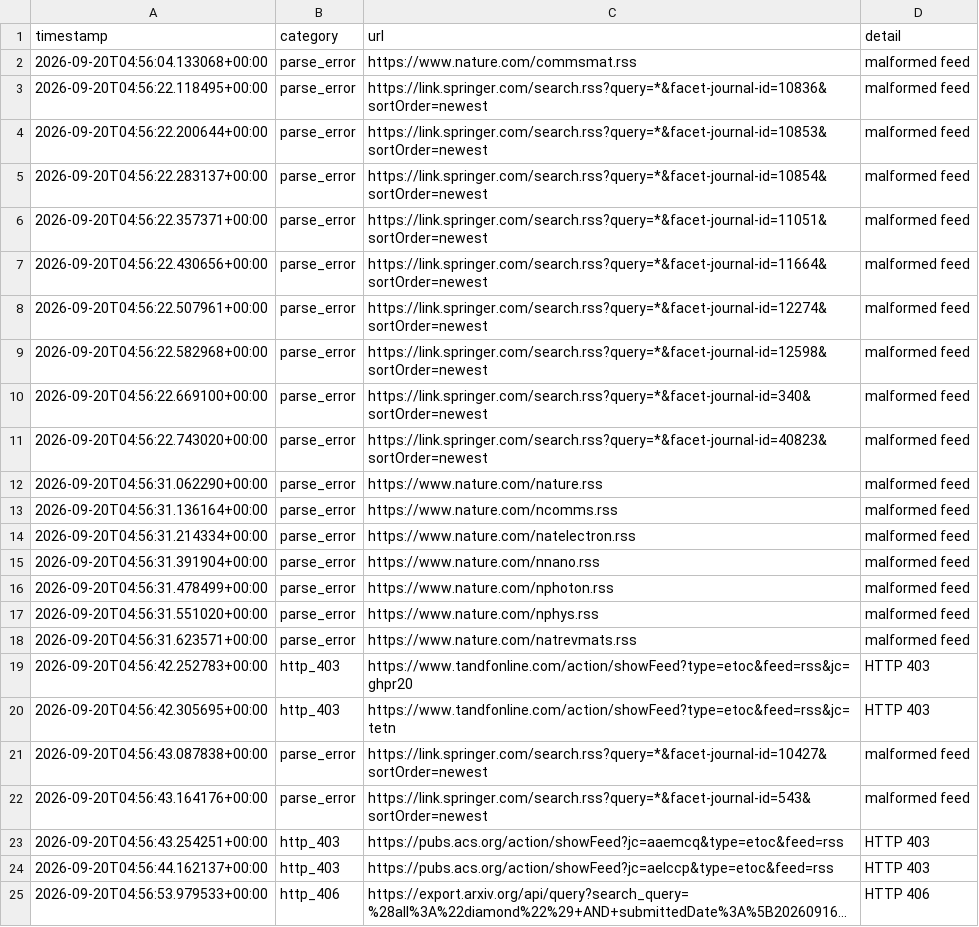
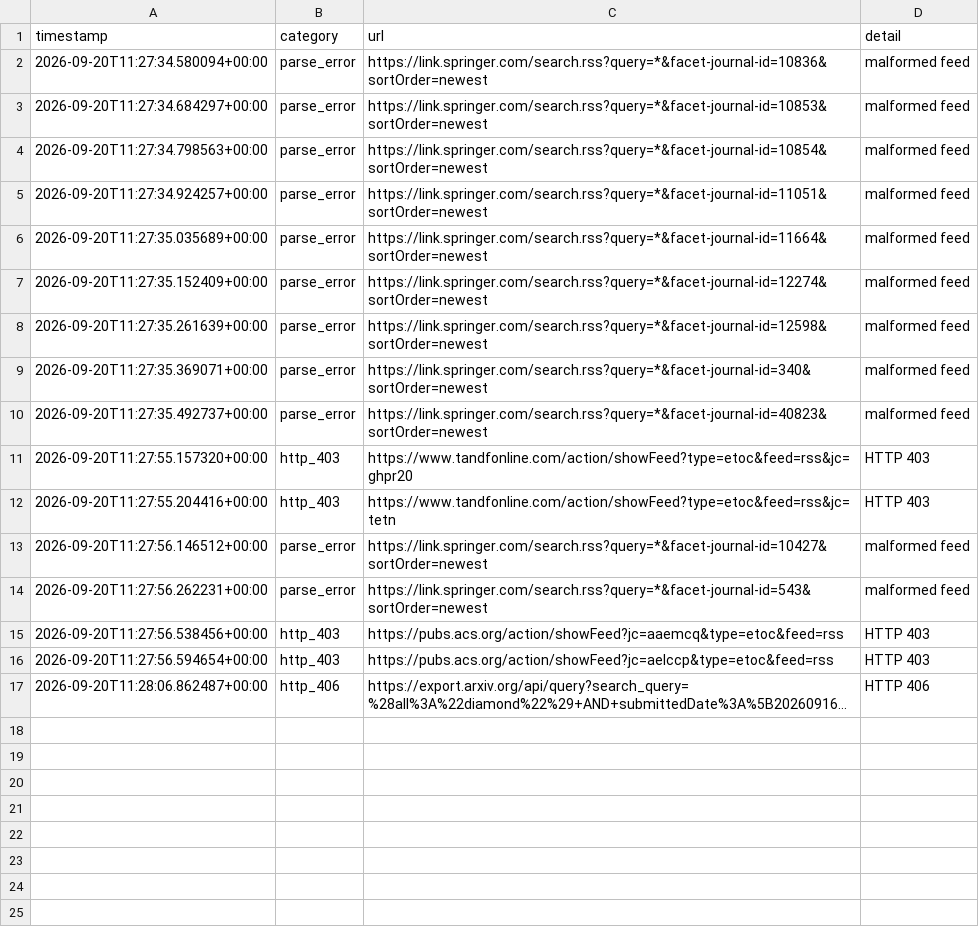
Before and after one commit to Llxyyds666/diamond-paper-feed, a TSV file: fetch_failures.tsv, drawn as a sheet; long unchanged cells end in …; removed rows and columns are numbered as before the commit, all else as after; the diff names each change by its address in the sheet, - before the commit and + after, or states it on an @@ line.

```diff
--- a/fetch_failures.tsv
+++ b/fetch_failures.tsv
-row 2: 2026-09-20T04:56:04.133068+00:00 | parse_error | https://www.nature.com/commsmat.rss | malformed feed
-A2 (timestamp): 2026-09-20T04:56:22.118495+00:00
+A2 (timestamp): 2026-09-20T11:27:34.580094+00:00
-A3 (timestamp): 2026-09-20T04:56:22.200644+00:00
+A3 (timestamp): 2026-09-20T11:27:34.684297+00:00
-A4 (timestamp): 2026-09-20T04:56:22.283137+00:00
+A4 (timestamp): 2026-09-20T11:27:34.798563+00:00
-A5 (timestamp): 2026-09-20T04:56:22.357371+00:00
+A5 (timestamp): 2026-09-20T11:27:34.924257+00:00
-A6 (timestamp): 2026-09-20T04:56:22.430656+00:00
+A6 (timestamp): 2026-09-20T11:27:35.035689+00:00
-A7 (timestamp): 2026-09-20T04:56:22.507961+00:00
+A7 (timestamp): 2026-09-20T11:27:35.152409+00:00
-A8 (timestamp): 2026-09-20T04:56:22.582968+00:00
+A8 (timestamp): 2026-09-20T11:27:35.261639+00:00
-A9 (timestamp): 2026-09-20T04:56:22.669100+00:00
+A9 (timestamp): 2026-09-20T11:27:35.369071+00:00
-A10 (timestamp): 2026-09-20T04:56:22.743020+00:00
+A10 (timestamp): 2026-09-20T11:27:35.492737+00:00
-row 12: 2026-09-20T04:56:31.062290+00:00 | parse_error | https://www.nature.com/nature.rss | malformed feed
-row 13: 2026-09-20T04:56:31.136164+00:00 | parse_error | https://www.nature.com/ncomms.rss | malformed feed
-row 14: 2026-09-20T04:56:31.214334+00:00 | parse_error | https://www.nature.com/natelectron.rss | malformed feed
-row 15: 2026-09-20T04:56:31.391904+00:00 | parse_error | https://www.nature.com/nnano.rss | malformed feed
-row 16: 2026-09-20T04:56:31.478499+00:00 | parse_error | https://www.nature.com/nphoton.rss | malformed feed
-row 17: 2026-09-20T04:56:31.551020+00:00 | parse_error | https://www.nature.com/nphys.rss | malformed feed
-row 18: 2026-09-20T04:56:31.623571+00:00 | parse_error | https://www.nature.com/natrevmats.rss | malformed feed
-A11 (timestamp): 2026-09-20T04:56:42.252783+00:00
+A11 (timestamp): 2026-09-20T11:27:55.157320+00:00
-A12 (timestamp): 2026-09-20T04:56:42.305695+00:00
+A12 (timestamp): 2026-09-20T11:27:55.204416+00:00
-A13 (timestamp): 2026-09-20T04:56:43.087838+00:00
+A13 (timestamp): 2026-09-20T11:27:56.146512+00:00
-A14 (timestamp): 2026-09-20T04:56:43.164176+00:00
+A14 (timestamp): 2026-09-20T11:27:56.262231+00:00
-A15 (timestamp): 2026-09-20T04:56:43.254251+00:00
+A15 (timestamp): 2026-09-20T11:27:56.538456+00:00
-A16 (timestamp): 2026-09-20T04:56:44.162137+00:00
+A16 (timestamp): 2026-09-20T11:27:56.594654+00:00
-A17 (timestamp): 2026-09-20T04:56:53.979533+00:00
+A17 (timestamp): 2026-09-20T11:28:06.862487+00:00
```
Also changed, not shown: 2 other files.
